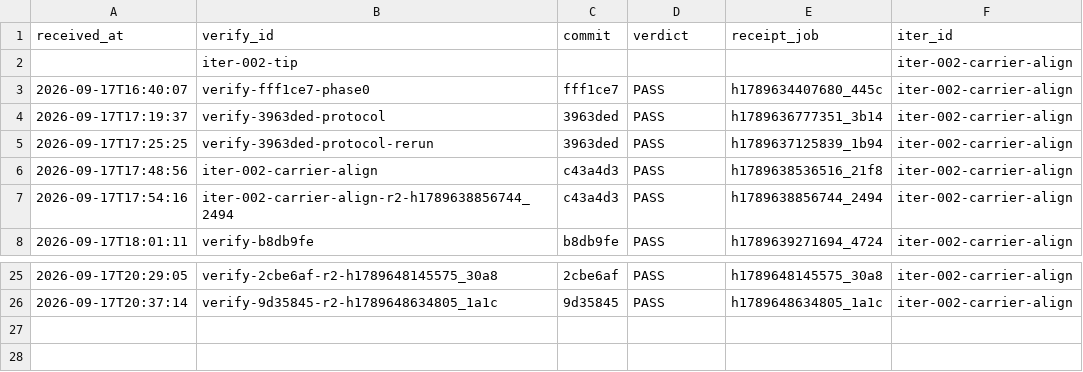
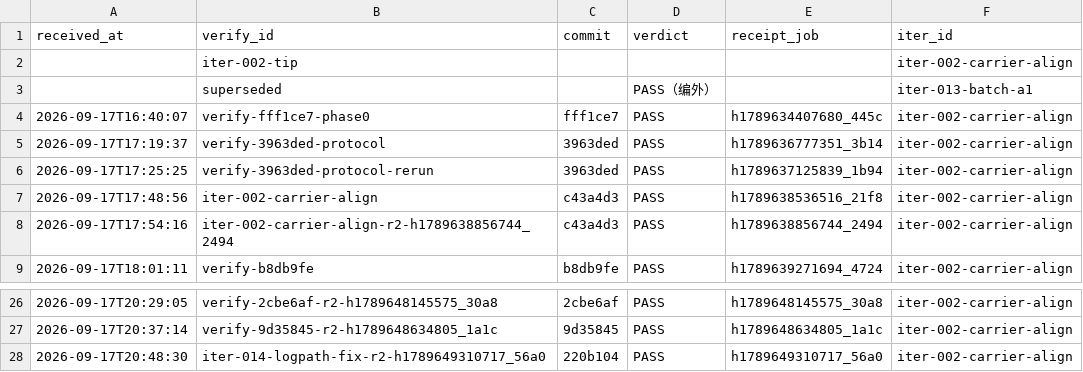
Before and after one commit to FuRongJun-1999/dsh-memory, a TSV file: hive/interop/_receipts_ledger.tsv, drawn as a sheet; only a part is shown, gaps mark what is left out.

Commit message:
interop: 收口 iter-014（merge 82e00b0，编外 PASS 的已合并注解修正）

```diff
--- a/hive/interop/_receipts_ledger.tsv
+++ b/hive/interop/_receipts_ledger.tsv
@@ -2,2 +2,3 @@ received_at	verify_id	commit	verdict	receipt_job	iter_id
 	iter-002-tip				iter-002-carrier-align
+	superseded		PASS（编外）		iter-013-batch-a1
 2026-09-17T16:40:07	verify-fff1ce7-phase0	fff1ce7	PASS	h1789634407680_445c	iter-002-carrier-align
@@ -26 +27,2 @@ received_at	verify_id	commit	verdict	receipt_job	iter_id
 2026-09-17T20:37:14	verify-9d35845-r2-h1789648634805_1a1c	9d35845	PASS	h1789648634805_1a1c	iter-002-carrier-align
+2026-09-17T20:48:30	iter-014-logpath-fix-r2-h1789649310717_56a0	220b104	PASS	h1789649310717_56a0	iter-002-carrier-align
```
Also changed, not shown: 2 other files.
